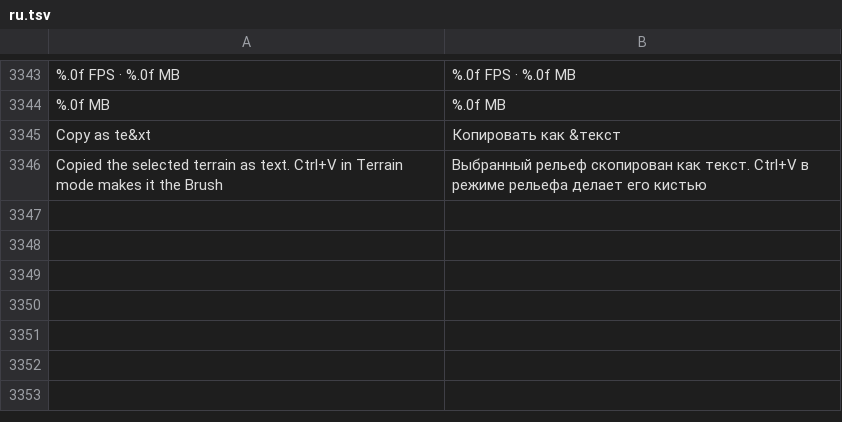
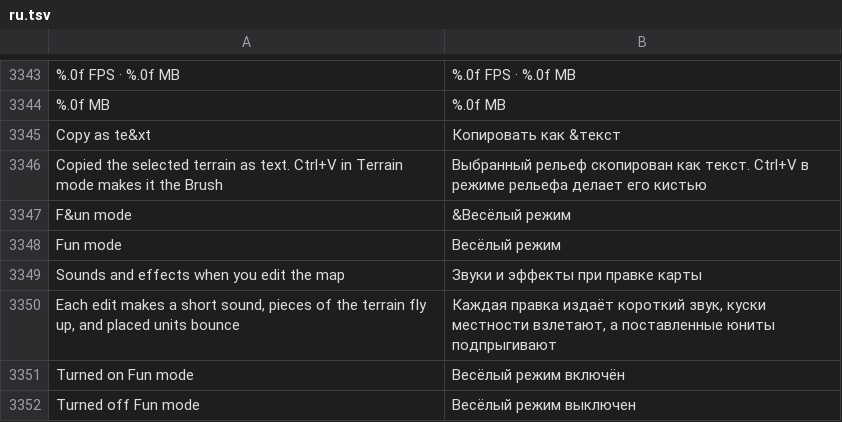
Before and after one commit to stardraft-editor/stardraft, a TSV file: apps/editor/res/lang/ru.tsv, drawn as a sheet; only a part is shown, gaps mark what is left out.

Commit message:
Fun mode: Program options > Appearance > Fun mode (a check box; the same setting as Options > Fun mode, saved with the settings), in the five languages. Grass, jungle, snow and dunes make the user's bfxr grass sound (a noise swish that rises and stops short); the sound maker has vibrato's arpeggio step for it

```diff
--- a/apps/editor/res/lang/ru.tsv
+++ b/apps/editor/res/lang/ru.tsv
@@ -3374 +3374,7 @@ Copy as te&xt	Копировать как &текст
 Copied the selected terrain as text. Ctrl+V in Terrain mode makes it the Brush	Выбранный рельеф скопирован как текст. Ctrl+V в режиме рельефа делает его кистью
+F&un mode	&Весёлый режим
+Fun mode	Весёлый режим
+Sounds and effects when you edit the map	Звуки и эффекты при правке карты
+Each edit makes a short sound, pieces of the terrain fly up, and placed units bounce	Каждая правка издаёт короткий звук, куски местности взлетают, а поставленные юниты подпрыгивают
+Turned on Fun mode	Весёлый режим включён
+Turned off Fun mode	Весёлый режим выключен
```
Also changed, not shown: apps/editor/res/lang/es.tsv, apps/editor/res/lang/fr.tsv, 11 other files.
